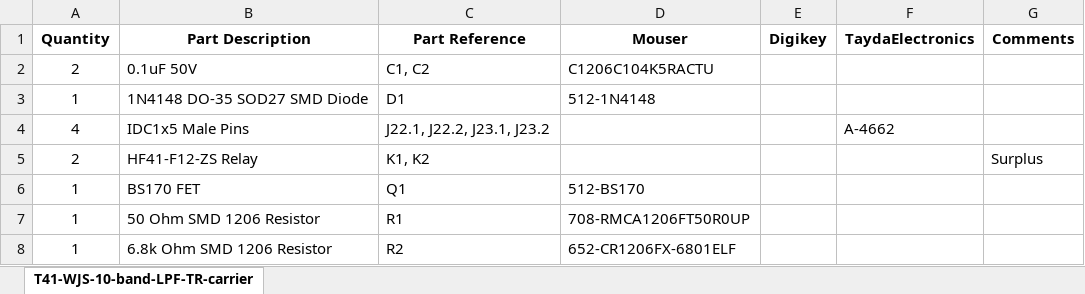
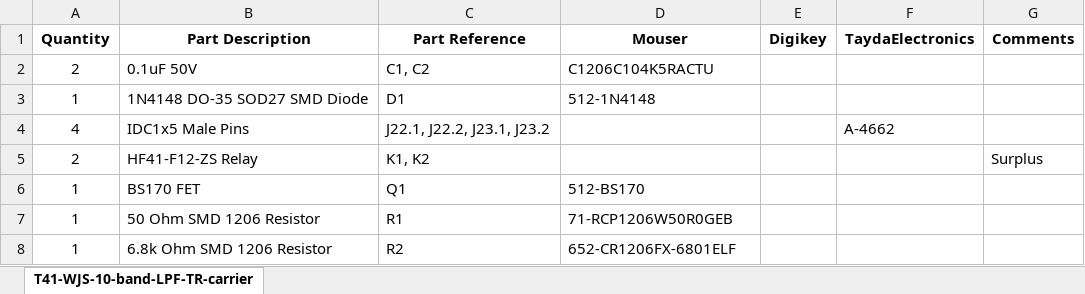
Before and after one commit to DRWJSCHMIDT/T41, an Excel workbook: K9HZ_LFP_Module/K9HZ_LPF_V1.00_BOMs/K9HZ_LPF-TR Carrier_Board_BOM_V1.00_01-10-24.xlsx, sheet T41-WJS-10-band-LPF-TR-carrier, drawn as a sheet; values as stored, in another font and other column widths than the file's, no borders; the diff names each change by its address in the sheet, - before the commit and + after, or states it on an @@ line.

```diff
--- a/K9HZ_LFP_Module/K9HZ_LPF_V1.00_BOMs/K9HZ_LPF-TR Carrier_Board_BOM_V1.00_01-10-24.xlsx (sheet T41-WJS-10-band-LPF-TR-carrier)
+++ b/K9HZ_LFP_Module/K9HZ_LPF_V1.00_BOMs/K9HZ_LPF-TR Carrier_Board_BOM_V1.00_01-10-24.xlsx (sheet T41-WJS-10-band-LPF-TR-carrier)
-D7 (Mouser): 708-RMCA1206FT50R0UP
+D7 (Mouser): 71-RCP1206W50R0GEB
```
Also changed, not shown: K9HZ_LFP_Module/K9HZ_LPF_V1.00_BOMs/K9HZ_LPF-Control_Board_BOM_V1.00_01-14-24.xlsx, 2 other files.
